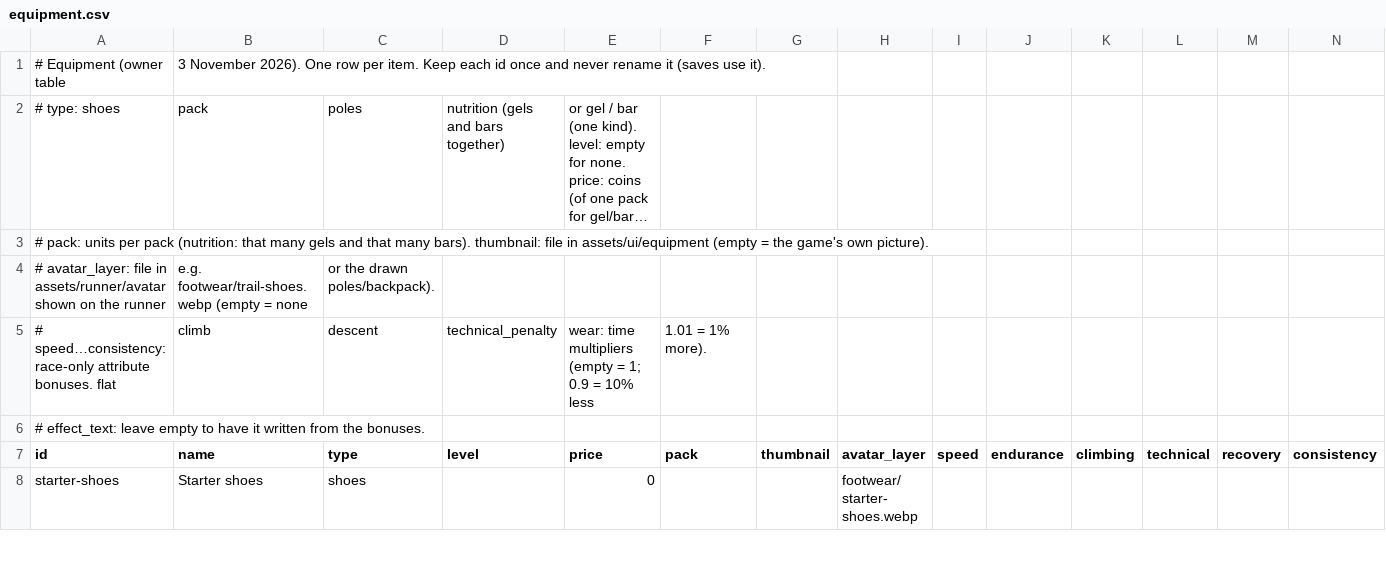
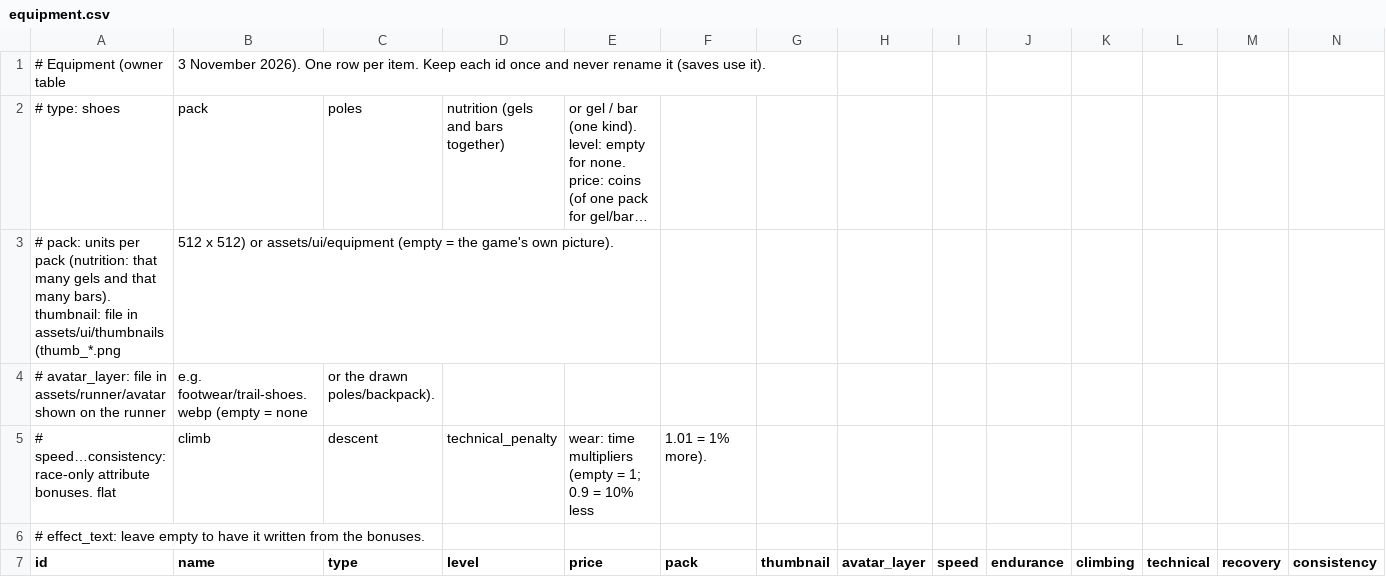
Before and after one commit to pablojali/TRAILGAME, a CSV file: src/data/equipment.csv, drawn as a sheet; only a part is shown; the shorter side is filled out with more unchanged rows; long unchanged cells end in …; removed rows and columns are numbered as before the commit, all else as after; rows hold the shown columns only; the diff names each change by its address in the sheet, - before the commit and + after, or states it on an @@ line.

```diff
--- a/src/data/equipment.csv
+++ b/src/data/equipment.csv
-row 3: # pack: units per pack (nutrition: that many gels and that many bars). thumbnail: file in assets/ui/equipment (empty = the game's own picture).
+row 3: # pack: units per pack (nutrition: that many gels and that many bars). thumbnail: file in assets/ui/thumbnails (thumb_*.png | 512 x 512) or assets/ui/equipment (empty = the game's own picture).
```
Also changed, not shown: 8 other files.
